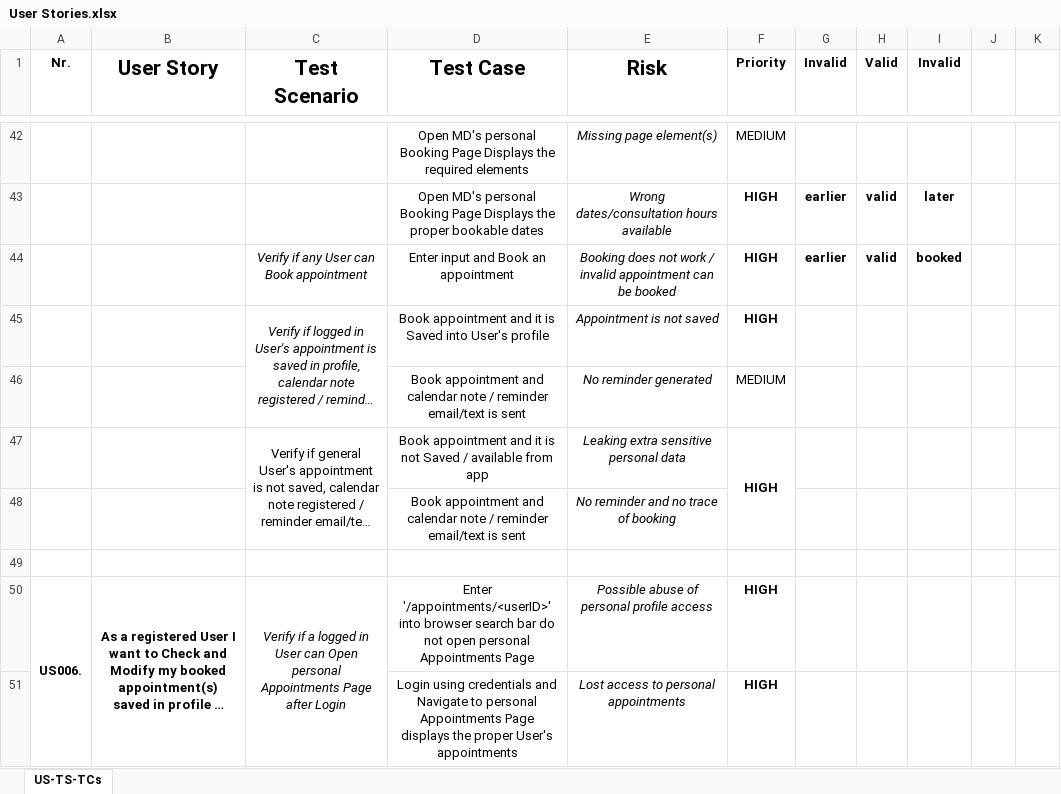
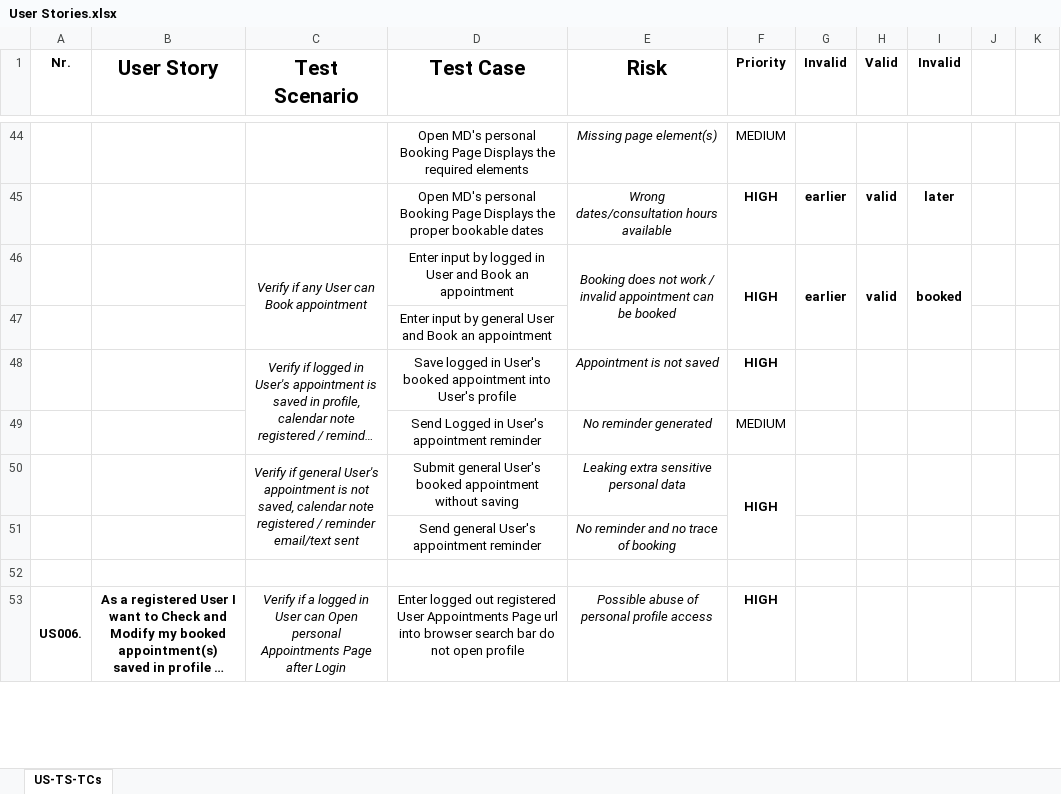
Before and after one commit to pasztorz/kdt-pom-Selenium-project, an Excel workbook: User Stories.xlsx, sheet US-TS-TCs, drawn as a sheet; only a part is shown, gaps mark what is left out; long unchanged cells end in …; values as stored, in another font and other column widths than the file's, no borders; removed rows and columns are numbered as before the commit, all else as after; the diff covers the shown part only; the diff names each change by its address in the sheet, - before the commit and + after, or states it on an @@ line.

Commit message:
add_Jira_Space_link_to_README.md_and_improve_'User Stories.xlsx'_some_more

```diff
--- a/User Stories.xlsx (sheet US-TS-TCs)
+++ b/User Stories.xlsx (sheet US-TS-TCs)
+C46:C47 merged
-D46 (Test Case): Enter input and Book an appointment
+D46 (Test Case): Enter input by logged in User and Book an appointment
+E46:E47 merged
+F46:F47 merged
+G46:G47 merged
+H46:H47 merged
+I46:I47 merged
+row 47:  |  |  | Enter input by general User and Book an appointment
-D48 (Test Case): Book appointment and it is Saved into User's…
+D48 (Test Case): Save logged in User's booked appointment into User's…
-D49 (Test Case): Book appointment and calendar note / reminder email/text is sent
+D49 (Test Case): Send Logged in User's appointment reminder
-C50 italic: off
+C50 italic: on
-D50 (Test Case): Book appointment and it is not Saved / available from app
+D50 (Test Case): Submit general User's booked appointment without saving
-D51 (Test Case): Book appointment and calendar note / reminder email/text is sent
+D51 (Test Case): Send general User's appointment reminder
-D53 (Test Case): Enter '/appointments/<userID>' into browser search bar do not open personal Appointments Page
+D53 (Test Case): Enter logged out registered User Appointments Page url into browser search bar do not open profile
-row 51:  |  |  | Login using credentials and Navigate to personal Appointments Page displays the proper User's appointments | Lost access to personal appointments | HIGH
```
Also changed, not shown: 5 added rows, 29 edited cells and merged cells elsewhere in this sheet, 2 other files.
